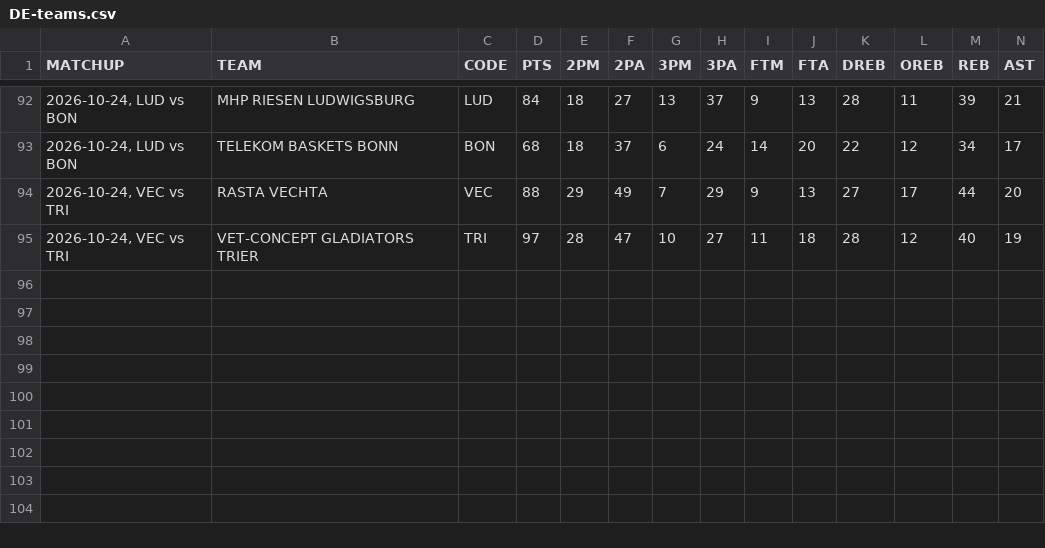
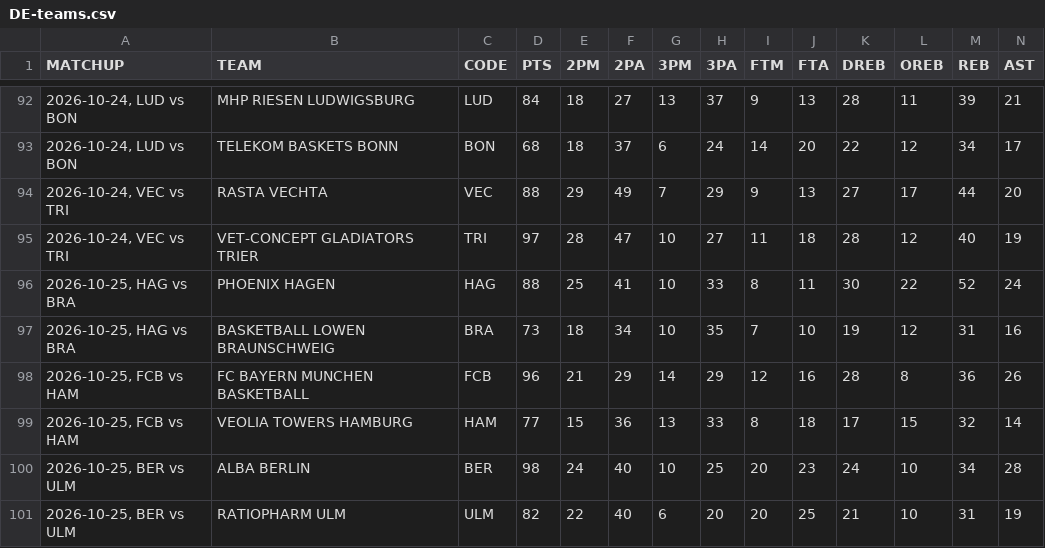
Before and after one commit to filippospol/R-bball-projects, a CSV file: bball-stats/data/DE-teams.csv, drawn as a sheet; only a part is shown, gaps mark what is left out; rows hold the shown columns only; the diff names each change by its address in the sheet, - before the commit and + after, or states it on an @@ line.

```diff
--- a/bball-stats/data/DE-teams.csv
+++ b/bball-stats/data/DE-teams.csv
+row 96: 2026-10-25, HAG vs BRA | PHOENIX HAGEN | HAG | 88 | 25 | 41 | 10 | 33 | 8 | 11 | 30 | 22 | 52 | 24
+row 97: 2026-10-25, HAG vs BRA | BASKETBALL LOWEN BRAUNSCHWEIG | BRA | 73 | 18 | 34 | 10 | 35 | 7 | 10 | 19 | 12 | 31 | 16
+row 98: 2026-10-25, FCB vs HAM | FC BAYERN MUNCHEN BASKETBALL | FCB | 96 | 21 | 29 | 14 | 29 | 12 | 16 | 28 | 8 | 36 | 26
+row 99: 2026-10-25, FCB vs HAM | VEOLIA TOWERS HAMBURG | HAM | 77 | 15 | 36 | 13 | 33 | 8 | 18 | 17 | 15 | 32 | 14
+row 100: 2026-10-25, BER vs ULM | ALBA BERLIN | BER | 98 | 24 | 40 | 10 | 25 | 20 | 23 | 24 | 10 | 34 | 28
+row 101: 2026-10-25, BER vs ULM | RATIOPHARM ULM | ULM | 82 | 22 | 40 | 6 | 20 | 20 | 25 | 21 | 10 | 31 | 19
```
Also changed, not shown: bball-stats/data/ES-teams.csv, bball-stats/data/FR-teams.csv, 12 other files.
